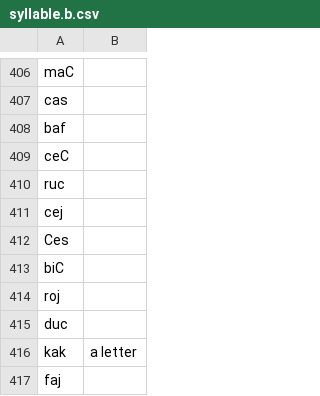
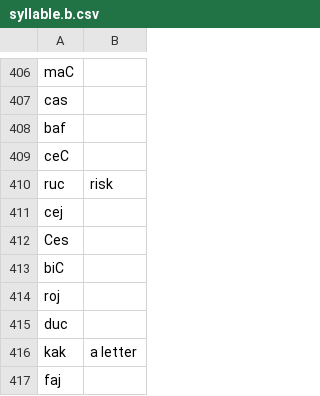
Before and after one commit to drumworkteam/term, a CSV file: list/term/syllable.b.csv, drawn as a sheet; only a part is shown, gaps mark what is left out.

```diff
--- a/list/term/syllable.b.csv
+++ b/list/term/syllable.b.csv
@@ -409,3 +409,3 @@ baf,
 ceC,
-ruc,
+ruc,risk
 cej,
```
Also changed, not shown: list/term/syllable.c.csv, list/term/syllable.d.csv, 1 other file.
